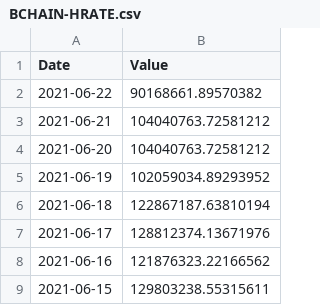
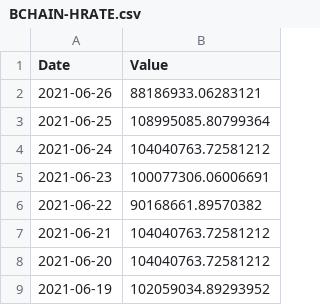
Before and after one commit to serg-razum-off/DFP-Numeric-2, a CSV file: data/csv_numeric_sources/BCHAIN-HRATE.csv, drawn as a sheet; only a part is shown; the shorter side is filled out with more unchanged rows; the diff names each change by its address in the sheet, - before the commit and + after, or states it on an @@ line.

```diff
--- a/data/csv_numeric_sources/BCHAIN-HRATE.csv
+++ b/data/csv_numeric_sources/BCHAIN-HRATE.csv
+row 2: 2021-06-26 | 88186933.06283121
+row 3: 2021-06-25 | 108995085.80799364
+row 4: 2021-06-24 | 104040763.72581212
+row 5: 2021-06-23 | 100077306.06006691
```
Also changed, not shown: data/csv_numeric_sources/BCHAIN-AVBLS.csv, data/csv_numeric_sources/BCHAIN-CPTRA.csv, 22 other files.
